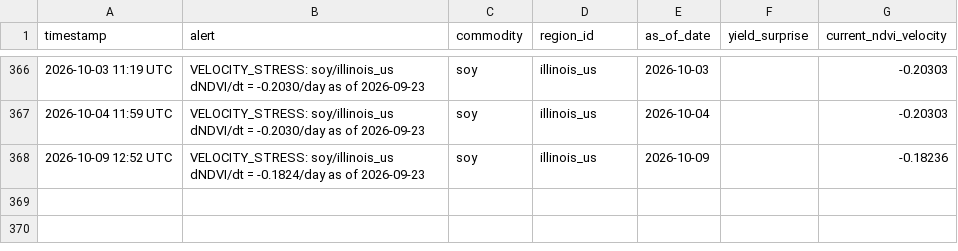
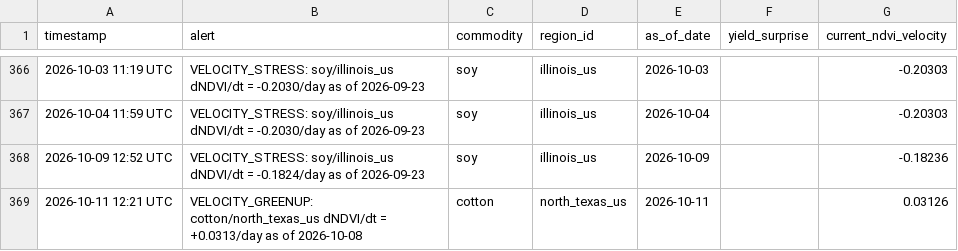
Before and after one commit to rmkenv/quantag, a CSV file: quantagri_live/quantagri_live_alerts.csv, drawn as a sheet; only a part is shown, gaps mark what is left out; the diff names each change by its address in the sheet, - before the commit and + after, or states it on an @@ line.

```diff
--- a/quantagri_live/quantagri_live_alerts.csv
+++ b/quantagri_live/quantagri_live_alerts.csv
+row 369: 2026-10-11 12:21 UTC | VELOCITY_GREENUP: cotton/north_texas_us dNDVI/dt = +0.0313/day as of 2026-10-08 | cotton | north_texas_us | 2026-10-11 |  | 0.03126
```
Also changed, not shown: quantagri_live/quantagri_live_results.csv, quantagri_live/quantagri_signal_scorecard.csv.
